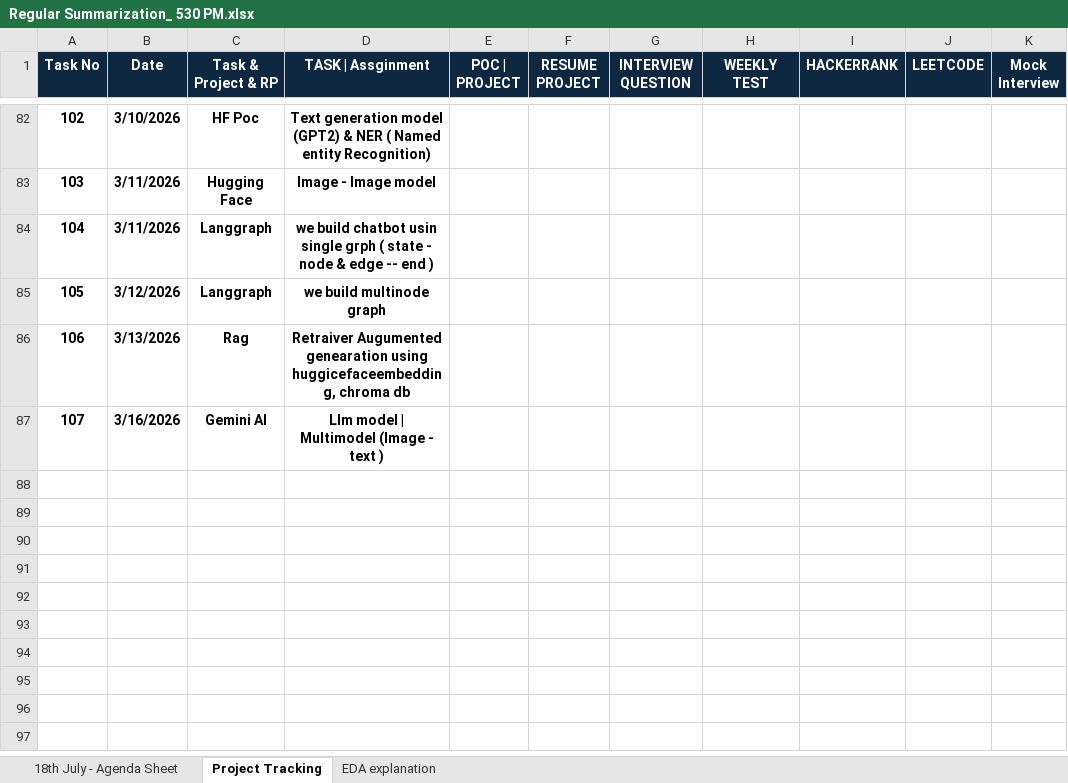
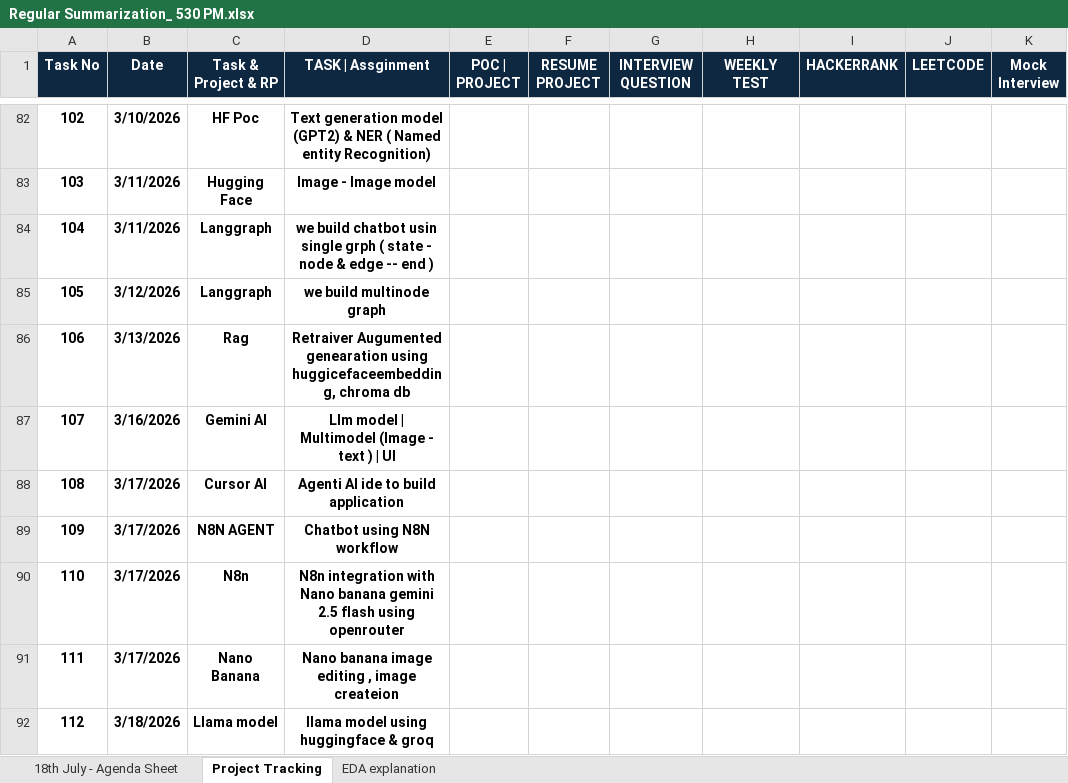
Before and after one commit to venkatesh-singamsetty/python-ai-bootcamp, an Excel workbook: Regular Summarization_ 530 PM.xlsx, sheet Project Tracking, drawn as a sheet; only a part is shown, gaps mark what is left out; values as stored, in another font and other column widths than the file's, no borders; the diff names each change by its address in the sheet, - before the commit and + after, or states it on an @@ line.

```diff
--- a/Regular Summarization_ 530 PM.xlsx (sheet Project Tracking)
+++ b/Regular Summarization_ 530 PM.xlsx (sheet Project Tracking)
-D87 (TASK | Assginment): Llm model | Multimodel (Image - text )
+D87 (TASK | Assginment): Llm model | Multimodel (Image - text ) | UI
+row 88: 108 | 3/17/2026 | Cursor AI | Agenti AI ide to build application
+row 89: 109 | 3/17/2026 | N8N AGENT | Chatbot using N8N workflow
+row 90: 110 | 3/17/2026 | N8n | N8n integration with Nano banana gemini 2.5 flash using openrouter
+row 91: 111 | 3/17/2026 | Nano Banana | Nano banana image editing , image createion
+row 92: 112 | 3/18/2026 | Llama model | llama model using huggingface & groq
```
Also changed, not shown: sheet 18th July - Agenda Sheet, 29 other files.
